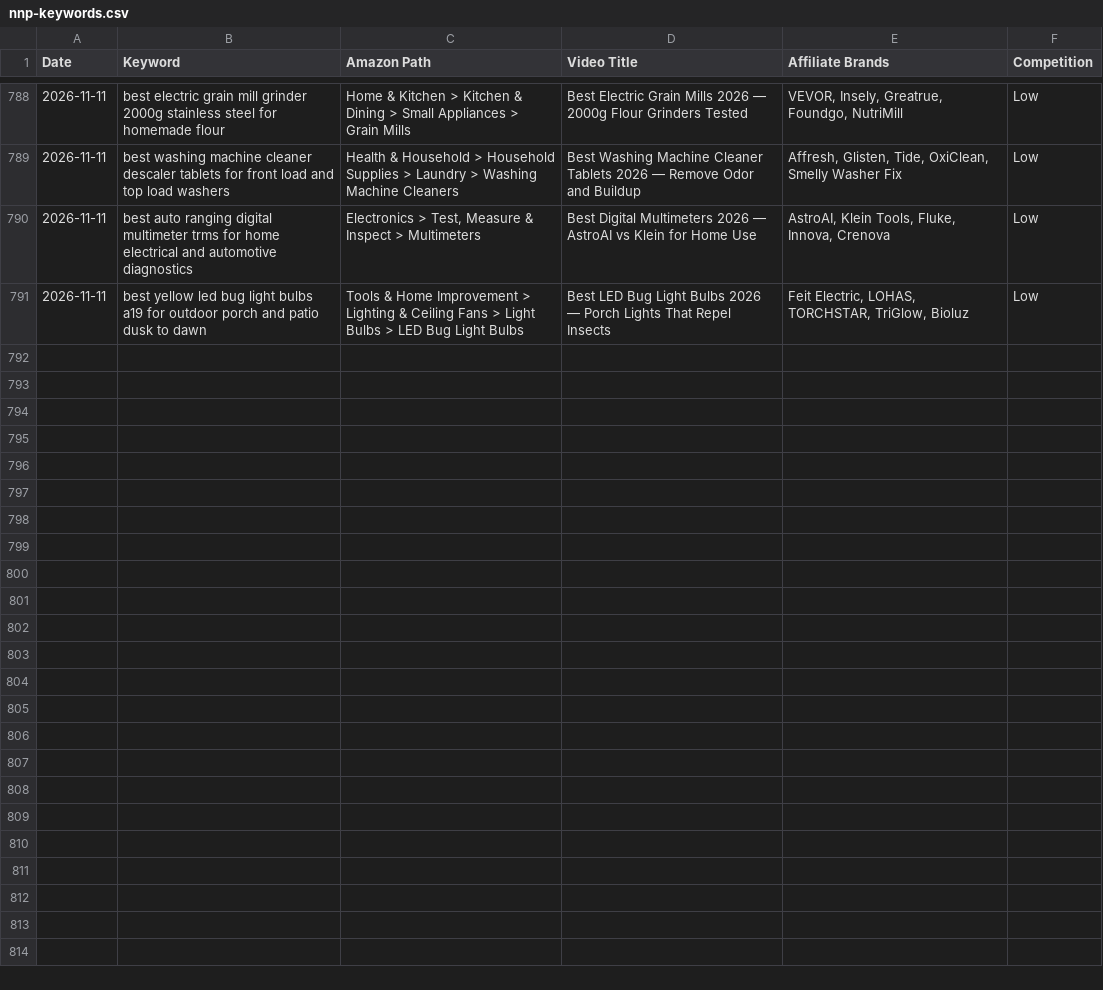
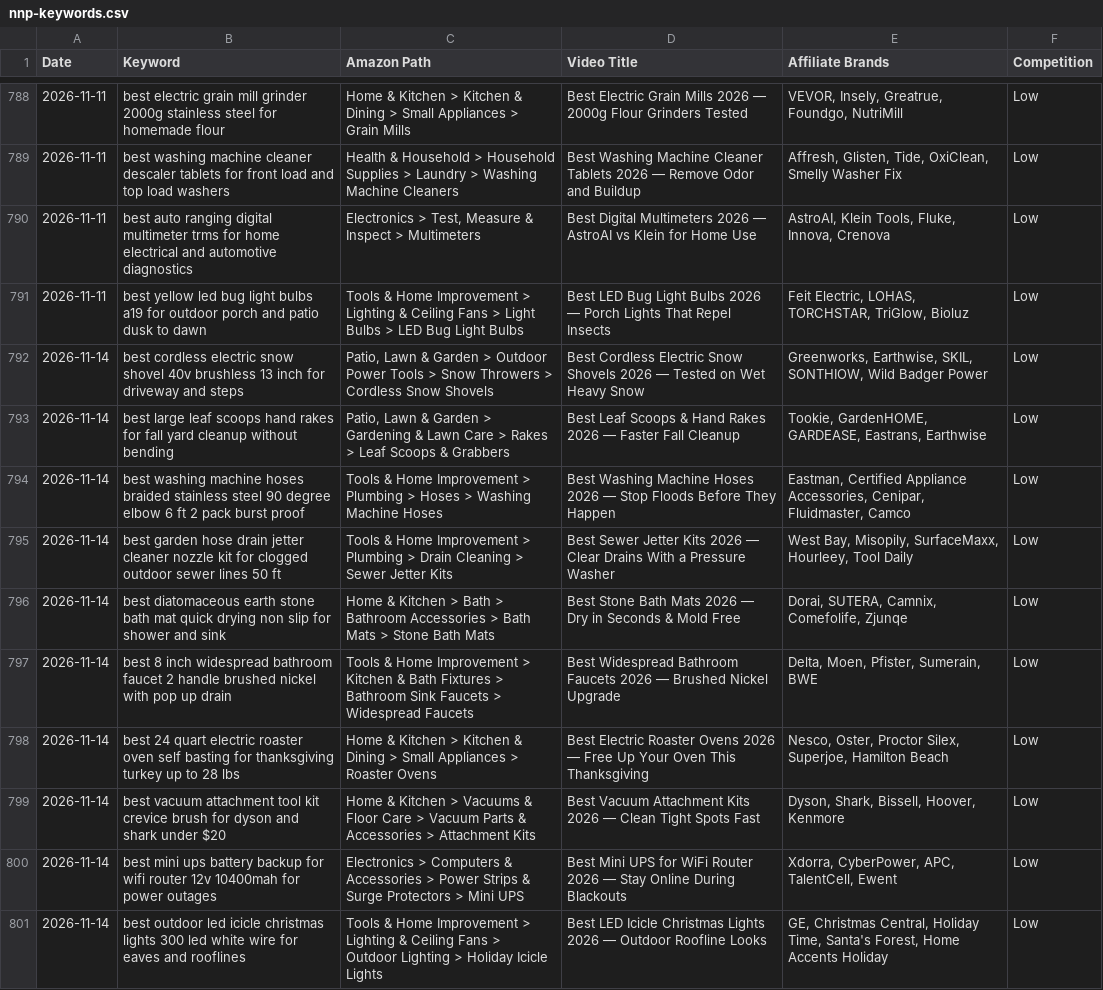
Before and after one commit to docsmanager76-creator/for-keywords, a CSV file: toolscope-keywords/nnp-keywords.csv, drawn as a sheet; only a part is shown, gaps mark what is left out.

```diff
--- a/toolscope-keywords/nnp-keywords.csv
+++ b/toolscope-keywords/nnp-keywords.csv
@@ -791 +791,11 @@ Date,Keyword,Amazon Path,Video Title,Affiliate Brands,Competition
 2026-11-11,best yellow led bug light bulbs a19 for outdoor porch and patio dusk to dawn,Tools & Home Improvement > Lighting & Ceiling Fans > Light Bulbs > LED Bug Light Bulbs,Best LED Bug Light Bulbs 2026 — Porch Lights That Repel Insects,"Feit Electric, LOHAS, TORCHSTAR, TriGlow, Bioluz",Low
+2026-11-14,best cordless electric snow shovel 40v brushless 13 inch for driveway and steps,"Patio, Lawn & Garden > Outdoor Power Tools > Snow Throwers > Cordless Snow Shovels",Best Cordless Electric Snow Shovels 2026 — Tested on Wet Heavy Snow,"Greenworks, Earthwise, SKIL, SONTHIOW, Wild Badger Power",Low
+2026-11-14,best large leaf scoops hand rakes for fall yard cleanup without bending,"Patio, Lawn & Garden > Gardening & Lawn Care > Rakes > Leaf Scoops & Grabbers",Best Leaf Scoops & Hand Rakes 2026 — Faster Fall Cleanup,"Tookie, GardenHOME, GARDEASE, Eastrans, Earthwise",Low
+2026-11-14,best washing machine hoses braided stainless steel 90 degree elbow 6 ft 2 pack burst proof,Tools & Home Improvement > Plumbing > Hoses > Washing Machine Hoses,Best Washing Machine Hoses 2026 — Stop Floods Before They Happen,"Eastman, Certified Appliance Accessories, Cenipar, Fluidmaster, Camco",Low
+2026-11-14,best garden hose drain jetter cleaner nozzle kit for clogged outdoor sewer lines 50 ft,Tools & Home Improvement > Plumbing > Drain Cleaning > Sewer Jetter Kits,Best Sewer Jetter Kits 2026 — Clear Drains With a Pressure Washer,"West Bay, Misopily, SurfaceMaxx, Hourleey, Tool Daily",Low
+2026-11-14,best diatomaceous earth stone bath mat quick drying non slip for shower and sink,Home & Kitchen > Bath > Bathroom Accessories > Bath Mats > Stone Bath Mats,Best Stone Bath Mats 2026 — Dry in Seconds & Mold Free,"Dorai, SUTERA, Camnix, Comefolife, Zjunqe",Low
+2026-11-14,best 8 inch widespread bathroom faucet 2 handle brushed nickel with pop up drain,Tools & Home Improvement > Kitchen & Bath Fixtures > Bathroom Sink Faucets > Widespread Faucets,Best Widespread Bathroom Faucets 2026 — Brushed Nickel Upgrade,"Delta, Moen, Pfister, Sumerain, BWE",Low
+2026-11-14,best 24 quart electric roaster oven self basting for thanksgiving turkey up to 28 lbs,Home & Kitchen > Kitchen & Dining > Small Appliances > Roaster Ovens,Best Electric Roaster Ovens 2026 — Free Up Your Oven This Thanksgiving,"Nesco, Oster, Proctor Silex, Superjoe, Hamilton Beach",Low
+2026-11-14,best vacuum attachment tool kit crevice brush for dyson and shark under $20,Home & Kitchen > Vacuums & Floor Care > Vacuum Parts & Accessories > Attachment Kits,Best Vacuum Attachment Kits 2026 — Clean Tight Spots Fast,"Dyson, Shark, Bissell, Hoover, Kenmore",Low
+2026-11-14,best mini ups battery backup for wifi router 12v 10400mah for power outages,Electronics > Computers & Accessories > Power Strips & Surge Protectors > Mini UPS,Best Mini UPS for WiFi Router 2026 — Stay Online During Blackouts,"Xdorra, CyberPower, APC, TalentCell, Ewent",Low
+2026-11-14,best outdoor led icicle christmas lights 300 led white wire for eaves and rooflines,Tools & Home Improvement > Lighting & Ceiling Fans > Outdoor Lighting > Holiday Icicle Lights,Best LED Icicle Christmas Lights 2026 — Outdoor Roofline Looks,"GE, Christmas Central, Holiday Time, Santa's Forest, Home Accents Holiday",Low
```
